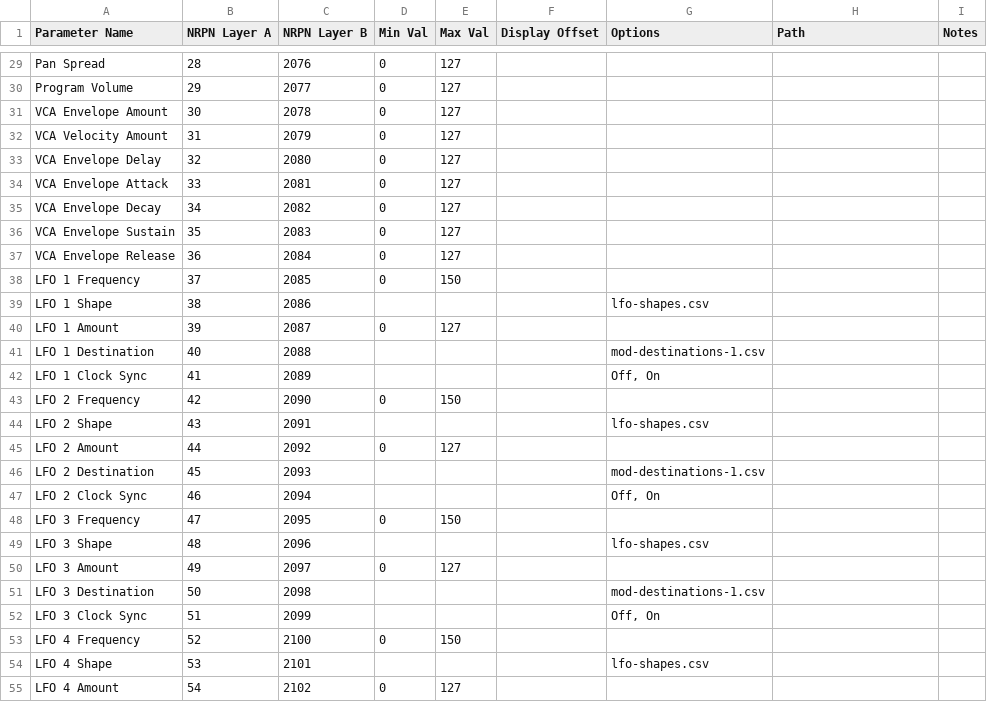
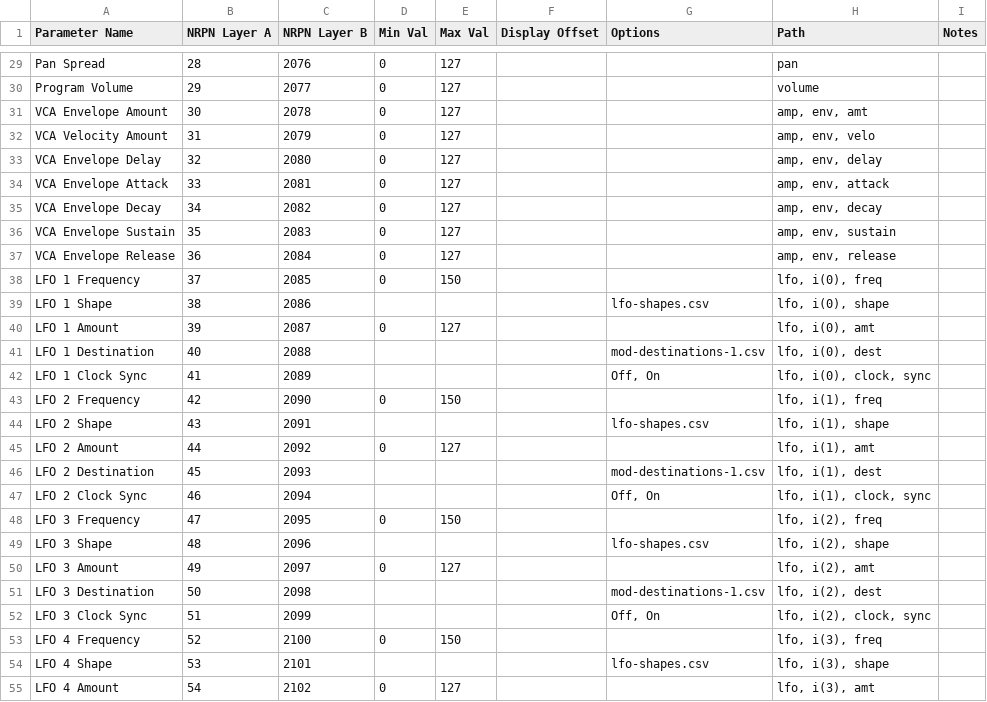
Before and after one commit to coffeeshopped/patch-base-synths, a CSV file: Dave Smith Instruments/Prophet Rev2/program.csv, drawn as a sheet; only a part is shown, gaps mark what is left out; the diff covers the shown part only; the diff names each change by its address in the sheet, - before the commit and + after, or states it on an @@ line.

Commit message:
Prophet Rev 2: Adding path to program

```diff
--- a/Dave Smith Instruments/Prophet Rev2/program.csv
+++ b/Dave Smith Instruments/Prophet Rev2/program.csv
-H29 (Path): (empty)
+H29 (Path): pan
-H30 (Path): (empty)
+H30 (Path): volume
-H31 (Path): (empty)
+H31 (Path): amp, env, amt
-H32 (Path): (empty)
+H32 (Path): amp, env, velo
-H33 (Path): (empty)
+H33 (Path): amp, env, delay
-H34 (Path): (empty)
+H34 (Path): amp, env, attack
-H35 (Path): (empty)
+H35 (Path): amp, env, decay
-H36 (Path): (empty)
+H36 (Path): amp, env, sustain
-H37 (Path): (empty)
+H37 (Path): amp, env, release
-H38 (Path): (empty)
+H38 (Path): lfo, i(0), freq
-H39 (Path): (empty)
+H39 (Path): lfo, i(0), shape
-H40 (Path): (empty)
+H40 (Path): lfo, i(0), amt
-H41 (Path): (empty)
+H41 (Path): lfo, i(0), dest
-H42 (Path): (empty)
+H42 (Path): lfo, i(0), clock, sync
-H43 (Path): (empty)
+H43 (Path): lfo, i(1), freq
-H44 (Path): (empty)
+H44 (Path): lfo, i(1), shape
-H45 (Path): (empty)
+H45 (Path): lfo, i(1), amt
-H46 (Path): (empty)
+H46 (Path): lfo, i(1), dest
-H47 (Path): (empty)
+H47 (Path): lfo, i(1), clock, sync
-H48 (Path): (empty)
+H48 (Path): lfo, i(2), freq
-H49 (Path): (empty)
+H49 (Path): lfo, i(2), shape
-H50 (Path): (empty)
+H50 (Path): lfo, i(2), amt
-H51 (Path): (empty)
+H51 (Path): lfo, i(2), dest
-H52 (Path): (empty)
+H52 (Path): lfo, i(2), clock, sync
-H53 (Path): (empty)
+H53 (Path): lfo, i(3), freq
-H54 (Path): (empty)
+H54 (Path): lfo, i(3), shape
-H55 (Path): (empty)
+H55 (Path): lfo, i(3), amt
```
Also changed, not shown: 89 edited cells elsewhere in this file.
